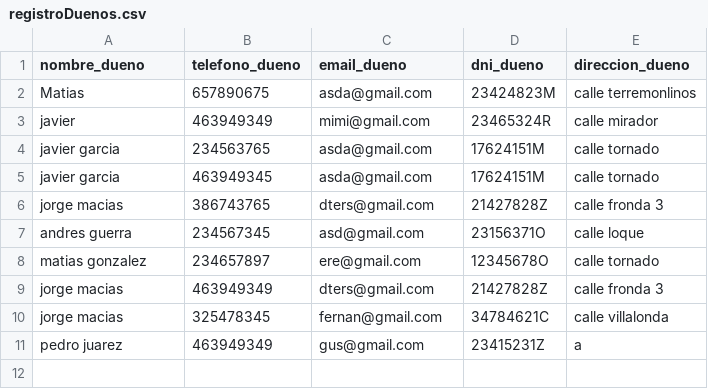
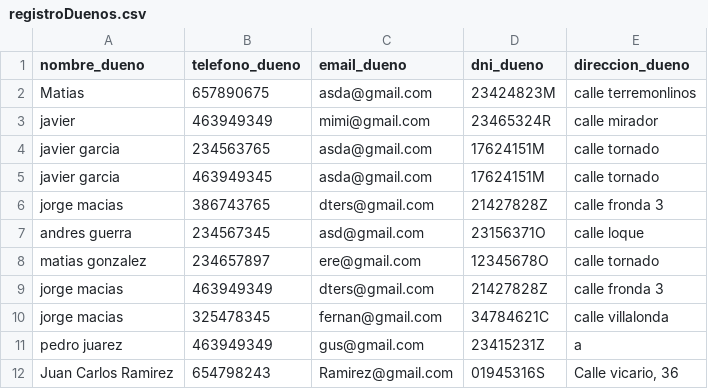
Before and after one commit to Marcos0411/clinica-veterinaria-final1, a CSV file: fastapi/registroDuenos.csv, drawn as a sheet; the diff names each change by its address in the sheet, - before the commit and + after, or states it on an @@ line.

```diff
--- a/fastapi/registroDuenos.csv
+++ b/fastapi/registroDuenos.csv
+row 12: Juan Carlos Ramirez | 654798243 | Ramirez@gmail.com | 01945316S | Calle vicario, 36
```
Also changed, not shown: fastapi/registroMascotas.csv, 3 other files.
